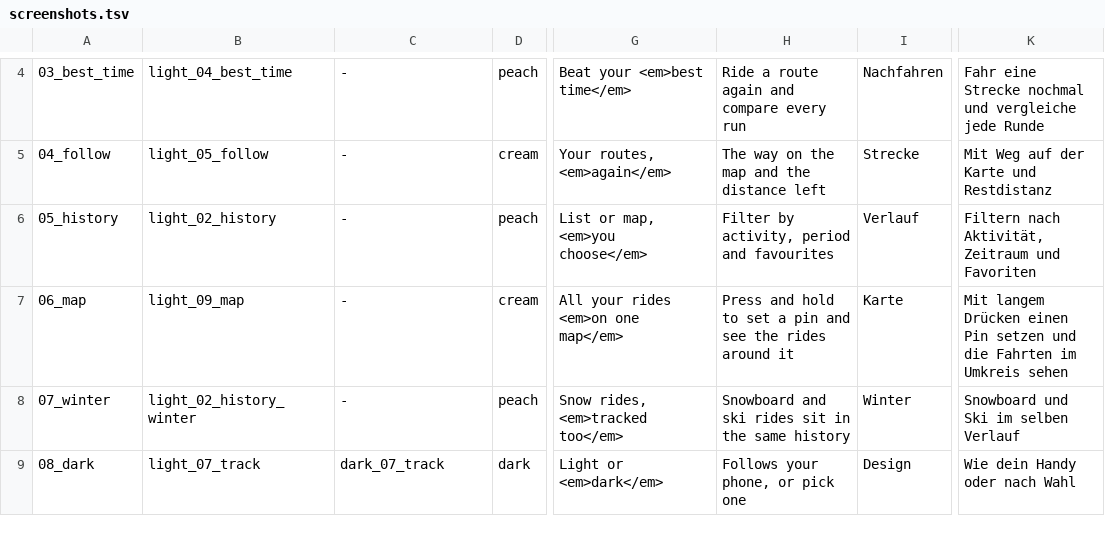
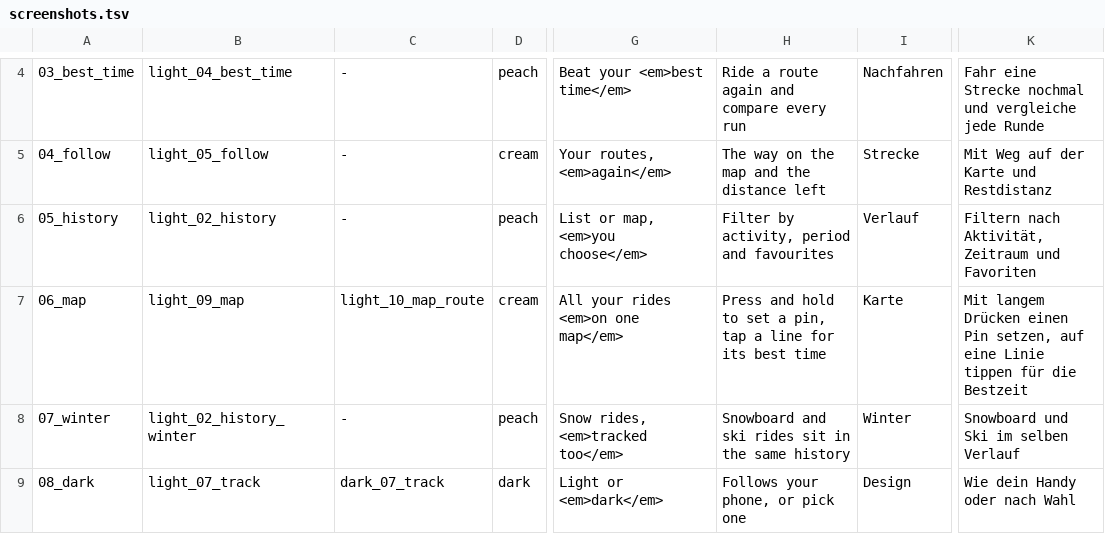
Before and after one commit to Valijuu/Retrail, a TSV file: store/ios/screenshots.tsv, drawn as a sheet; only a part is shown, gaps mark what is left out; the diff names each change by its address in the sheet, - before the commit and + after, or states it on an @@ line.

```diff
--- a/store/ios/screenshots.tsv
+++ b/store/ios/screenshots.tsv
-C7: -
+C7: light_10_map_route
-H7: …set a pin and see the rides around it
+H7: …set a pin, tap a line for its best time
-K7: …einen Pin setzen und die Fahrten im Umkreis sehen
+K7: …einen Pin setzen, auf eine Linie tippen für die Bestzeit
```
Also changed, not shown: 27 other files.
